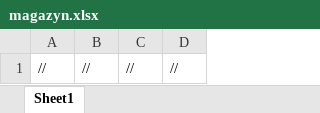
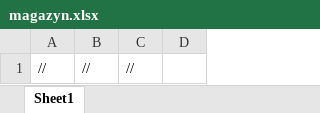
Before and after one commit to ironnext22/Projekt-IO, an Excel workbook: cmake-build-debug/magazyn.xlsx, sheet Sheet1, drawn as a sheet; values as stored, in another font and other column widths than the file's, no borders; the diff names each change by its address in the sheet, - before the commit and + after, or states it on an @@ line.

Commit message:
magazyn end

```diff
--- a/cmake-build-debug/magazyn.xlsx (sheet Sheet1)
+++ b/cmake-build-debug/magazyn.xlsx (sheet Sheet1)
-D1: //
+D1: (empty)
```
Also changed, not shown: 3 other files.
